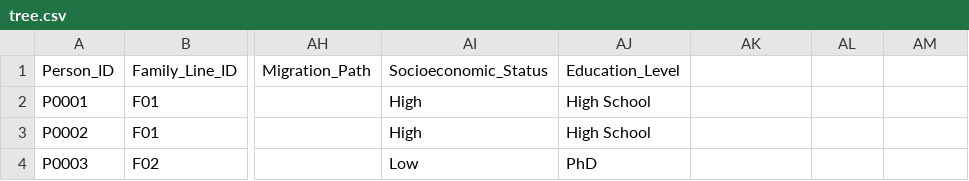
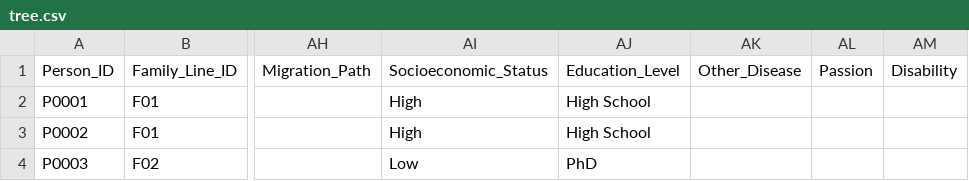
Before and after one commit to Tarakshgoyal/Kul_setu_Backend, a CSV file: tree.csv, drawn as a sheet; only a part is shown, gaps mark what is left out; the diff names each change by its address in the sheet, - before the commit and + after, or states it on an @@ line.

Commit message:
Add separate registration endpoints for alive and dead family members

```diff
--- a/tree.csv
+++ b/tree.csv
-AK1: (empty)
+AK1: Other_Disease
-AL1: (empty)
+AL1: Passion
-AM1: (empty)
+AM1: Disability
```
Also changed, not shown: 1 other file.
